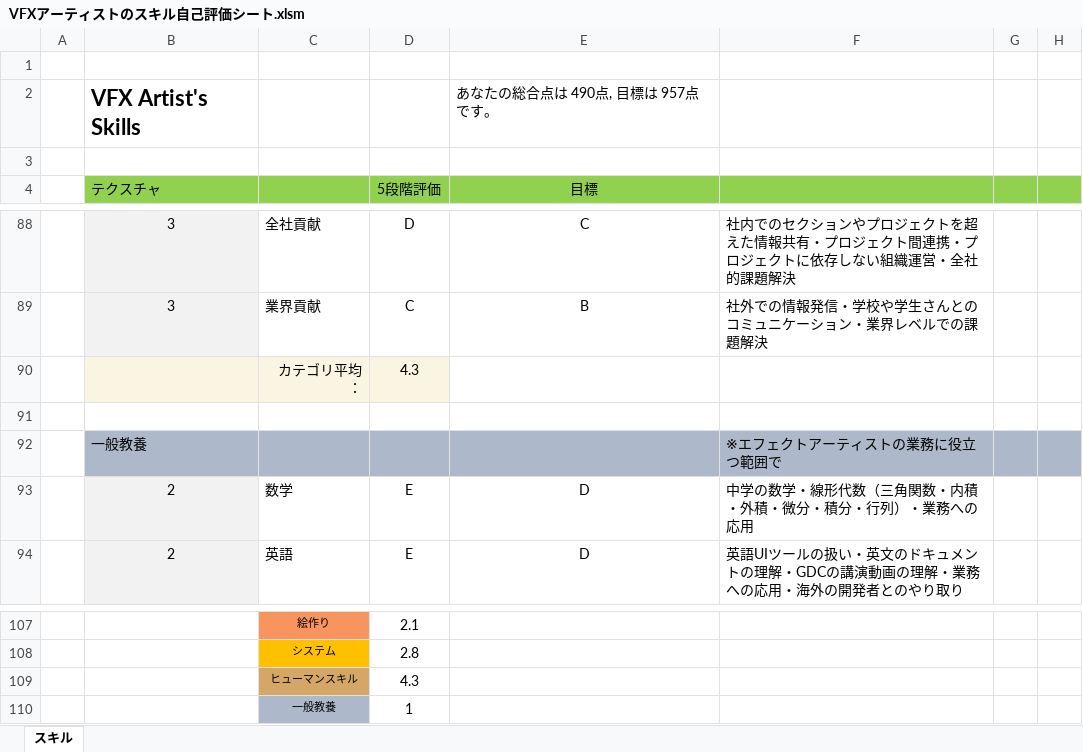
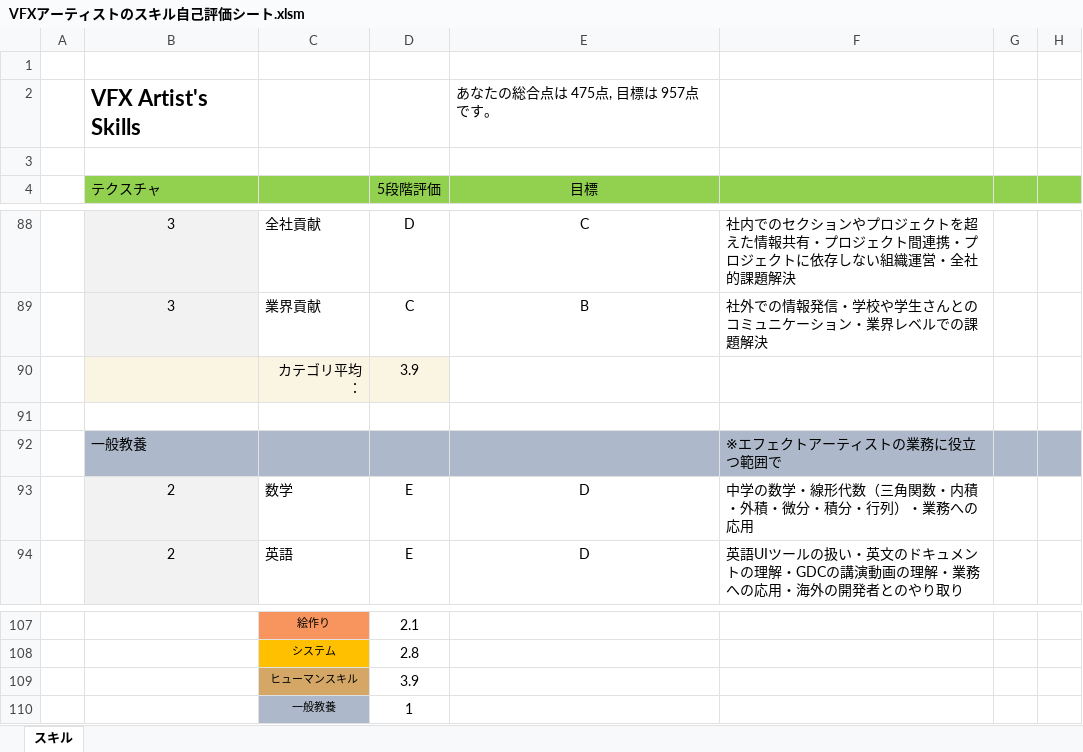
Before and after one commit to moko-vfx/Document, an Excel workbook: VFXアーティストのスキル自己評価シート.xlsm, sheet スキル, drawn as a sheet; only a part is shown, gaps mark what is left out; values as stored, in another font and other column widths than the file's, no borders; charts and pictures not drawn; the diff names each change by its address in the sheet, - before the commit and + after, or states it on an @@ line.

Commit message:
マクロを修正

```diff
--- a/VFXアーティストのスキル自己評価シート.xlsm (sheet スキル)
+++ b/VFXアーティストのスキル自己評価シート.xlsm (sheet スキル)
-E2: あなたの総合点は 490点, 目標は 957点です。
+E2: あなたの総合点は 475点, 目標は 957点です。
-D90: 4.3
+D90: 3.9
-D109: 4.3
+D109: 3.9
```
Also changed, not shown: charts or pictures.
